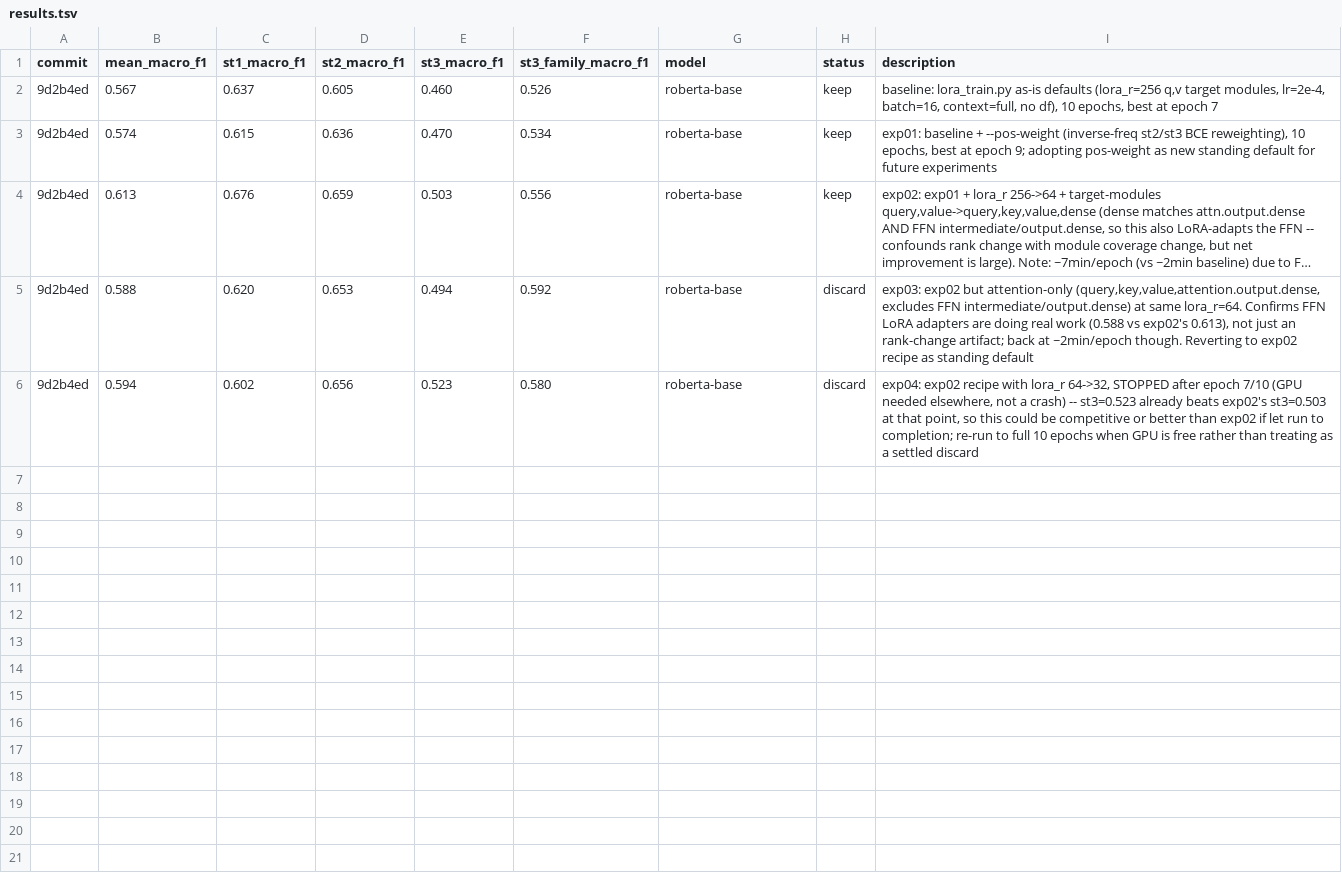
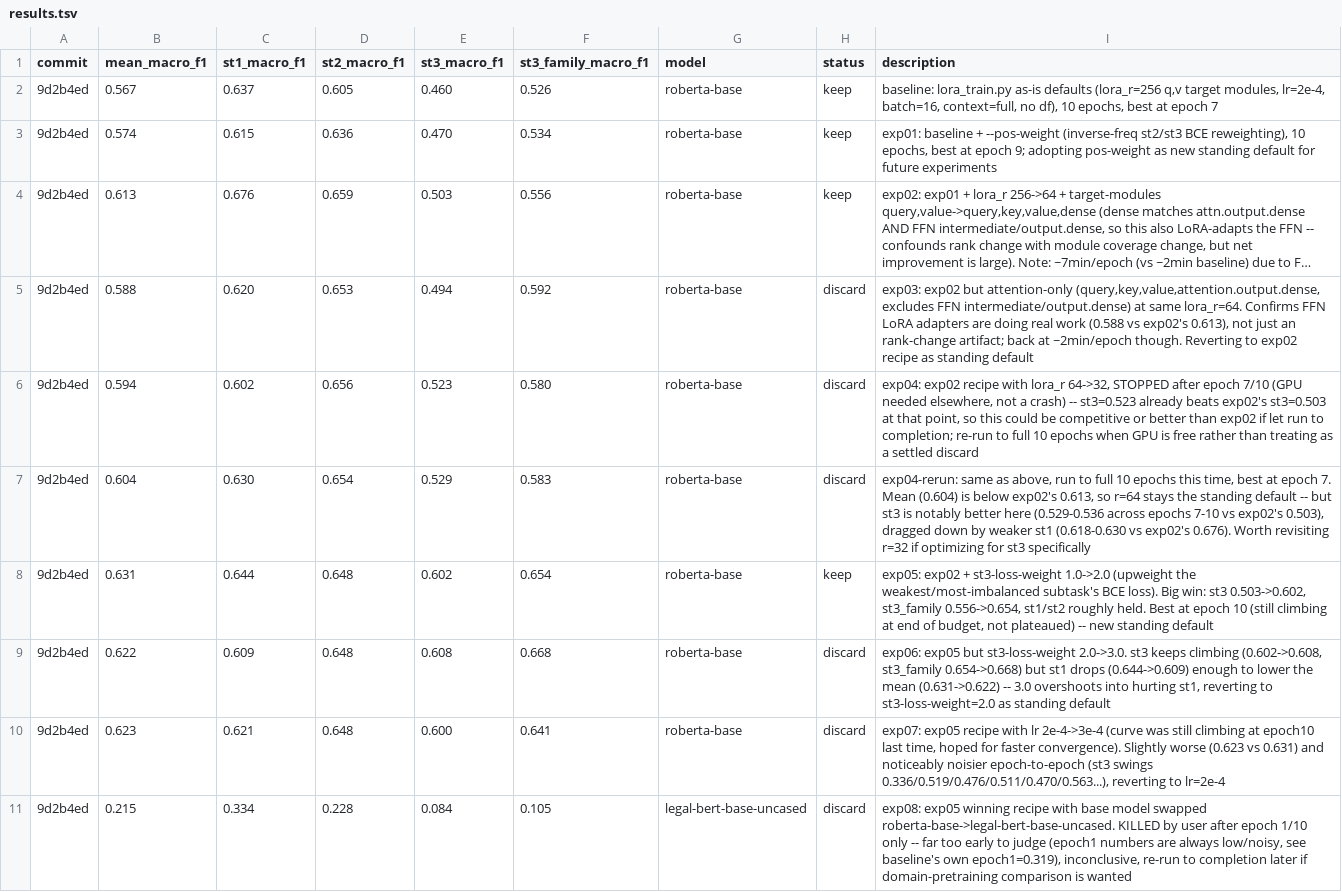
Before and after one commit to aiejvn/childsafeads_emnllp, a TSV file: results.tsv, drawn as a sheet; long unchanged cells end in ….

```diff
--- a/results.tsv
+++ b/results.tsv
@@ -6 +6,6 @@ commit	mean_macro_f1	st1_macro_f1	st2_macro_f1	st3_macro_f1	st3_family_macro_f1
 9d2b4ed	0.594	0.602	0.656	0.523	0.580	roberta-base	discard	exp04: exp02 recipe with lora_r 64->32, STOPPED after epoch 7/10 (GPU needed elsewhere, not a crash) -- st3=0.523 already beats exp02's st3=0.503 at that point, so this could be competitive or better than exp02 if let run to completion; re-run to full 10 epochs when GPU is free rather than treating as a settled discard
+9d2b4ed	0.604	0.630	0.654	0.529	0.583	roberta-base	discard	exp04-rerun: same as above, run to full 10 epochs this time, best at epoch 7. Mean (0.604) is below exp02's 0.613, so r=64 stays the standing default -- but st3 is notably better here (0.529-0.536 across epochs 7-10 vs exp02's 0.503), dragged down by weaker st1 (0.618-0.630 vs exp02's 0.676). Worth revisiting r=32 if optimizing for st3 specifically
+9d2b4ed	0.631	0.644	0.648	0.602	0.654	roberta-base	keep	exp05: exp02 + st3-loss-weight 1.0->2.0 (upweight the weakest/most-imbalanced subtask's BCE loss). Big win: st3 0.503->0.602, st3_family 0.556->0.654, st1/st2 roughly held. Best at epoch 10 (still climbing at end of budget, not plateaued) -- new standing default
+9d2b4ed	0.622	0.609	0.648	0.608	0.668	roberta-base	discard	exp06: exp05 but st3-loss-weight 2.0->3.0. st3 keeps climbing (0.602->0.608, st3_family 0.654->0.668) but st1 drops (0.644->0.609) enough to lower the mean (0.631->0.622) -- 3.0 overshoots into hurting st1, reverting to st3-loss-weight=2.0 as standing default
+9d2b4ed	0.623	0.621	0.648	0.600	0.641	roberta-base	discard	exp07: exp05 recipe with lr 2e-4->3e-4 (curve was still climbing at epoch10 last time, hoped for faster convergence). Slightly worse (0.623 vs 0.631) and noticeably noisier epoch-to-epoch (st3 swings 0.336/0.519/0.476/0.511/0.470/0.563...), reverting to lr=2e-4
+9d2b4ed	0.215	0.334	0.228	0.084	0.105	legal-bert-base-uncased	discard	exp08: exp05 winning recipe with base model swapped roberta-base->legal-bert-base-uncased. KILLED by user after epoch 1/10 only -- far too early to judge (epoch1 numbers are always low/noisy, see baseline's own epoch1=0.319), inconclusive, re-run to completion later if domain-pretraining comparison is wanted
```
Also changed, not shown: 46 other files.
